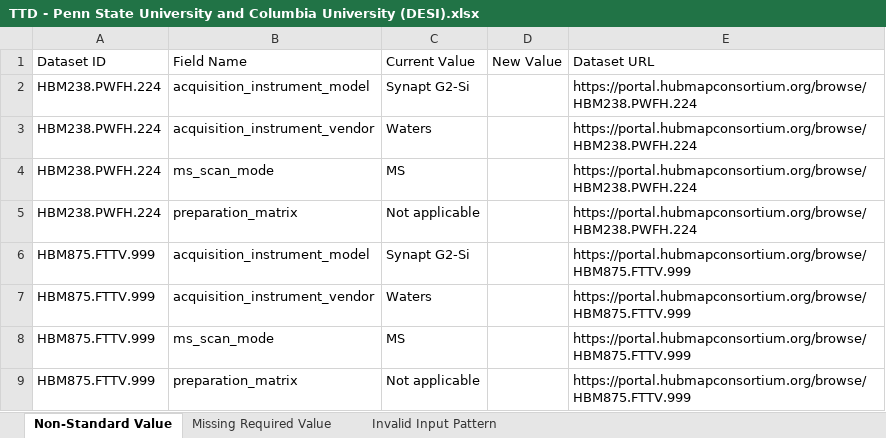
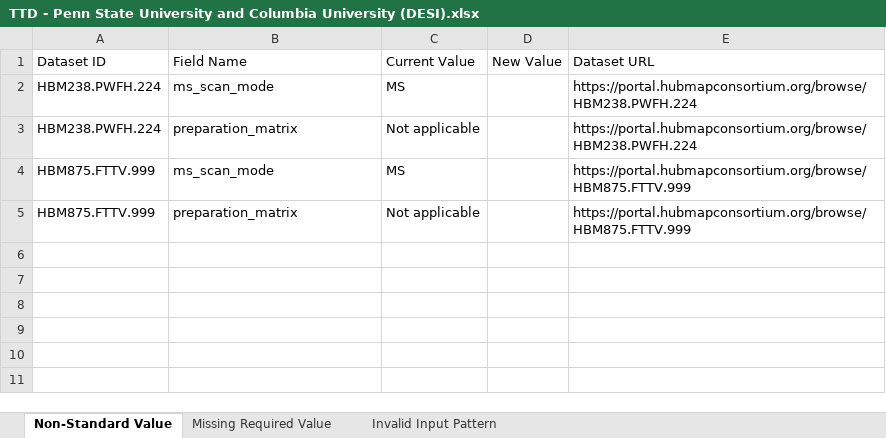
Before and after one commit to hubmapconsortium/reharmonize-legacy-metadata, an Excel workbook: metadata/desi/todo/TTD - Penn State University and Columbia University (DESI).xlsx, sheet Non-Standard Value, drawn as a sheet; values as stored, in another font and other column widths than the file's, no borders; the diff names each change by its address in the sheet, - before the commit and + after, or states it on an @@ line.

Commit message:
fix: Rerun DESI pipeline

```diff
--- a/metadata/desi/todo/TTD - Penn State University and Columbia University (DESI).xlsx (sheet Non-Standard Value)
+++ b/metadata/desi/todo/TTD - Penn State University and Columbia University (DESI).xlsx (sheet Non-Standard Value)
-row 2: HBM238.PWFH.224 | acquisition_instrument_model | Synapt G2-Si |  | https://portal.hubmapconsortium.org/browse/HBM238.PWFH.224
-row 3: HBM238.PWFH.224 | acquisition_instrument_vendor | Waters |  | https://portal.hubmapconsortium.org/browse/HBM238.PWFH.224
-row 6: HBM875.FTTV.999 | acquisition_instrument_model | Synapt G2-Si |  | https://portal.hubmapconsortium.org/browse/HBM875.FTTV.999
-row 7: HBM875.FTTV.999 | acquisition_instrument_vendor | Waters |  | https://portal.hubmapconsortium.org/browse/HBM875.FTTV.999
```
Also changed, not shown: metadata/desi/todo/Purdue TTD (DESI).xlsx, 18 other files.
